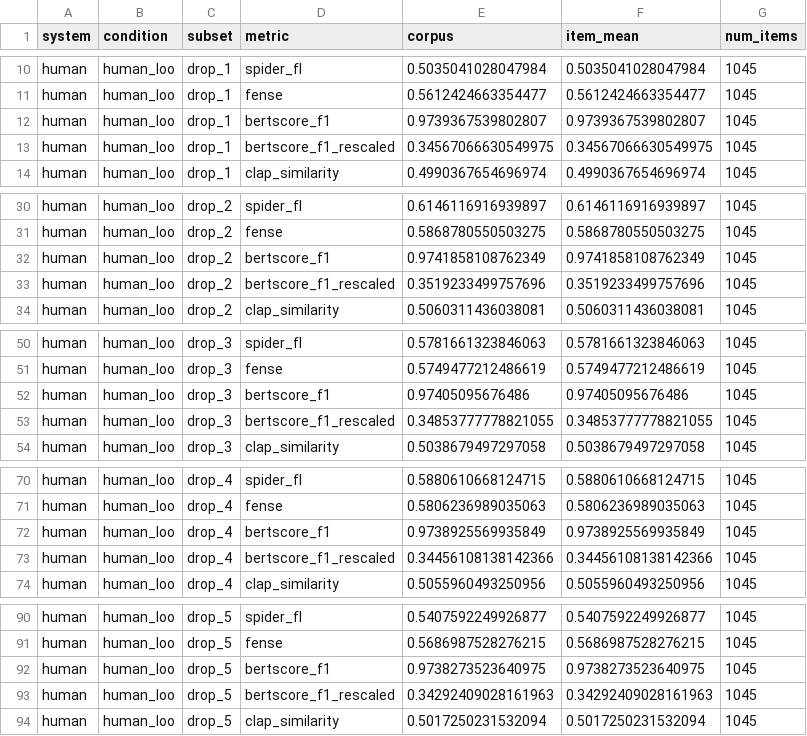
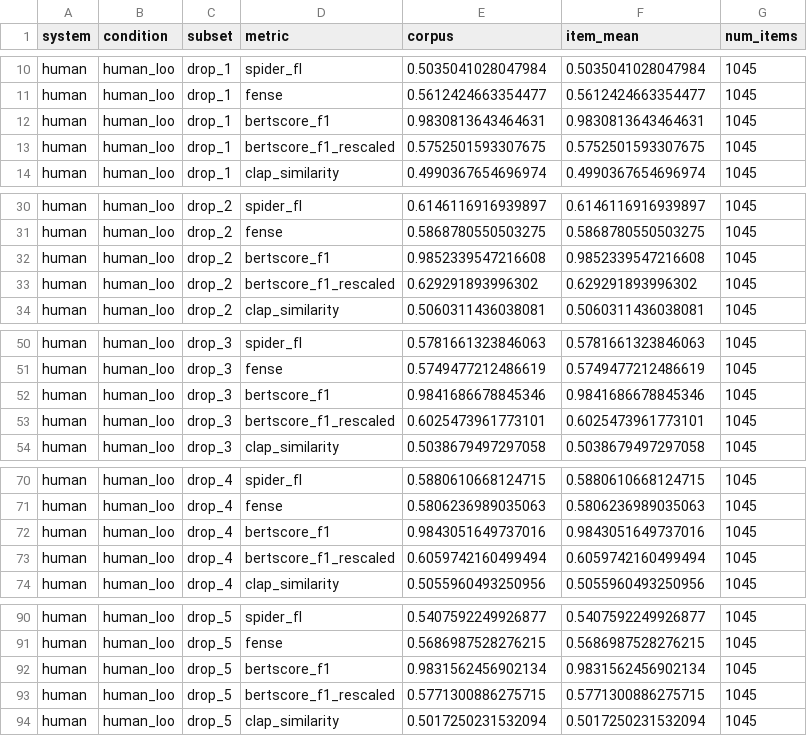
Before and after one commit to anandaswarup/lalm-acoustic-caption-eval, a CSV file: outputs/scores/human_loo_corpus.csv, drawn as a sheet; only a part is shown, gaps mark what is left out; the diff covers the shown part only.

```diff
--- a/outputs/scores/human_loo_corpus.csv
+++ b/outputs/scores/human_loo_corpus.csv
@@ -11,4 +11,4 @@ human,human_loo,drop_1,spider_fl,0.5035041028047984,0.5035041028047984,1045
 human,human_loo,drop_1,fense,0.5612424663354477,0.5612424663354477,1045
-human,human_loo,drop_1,bertscore_f1,0.9739367539802807,0.9739367539802807,1045
-human,human_loo,drop_1,bertscore_f1_rescaled,0.34567066630549975,0.34567066630549975,1045
+human,human_loo,drop_1,bertscore_f1,0.9830813643464631,0.9830813643464631,1045
+human,human_loo,drop_1,bertscore_f1_rescaled,0.5752501593307675,0.5752501593307675,1045
 human,human_loo,drop_1,clap_similarity,0.4990367654696974,0.4990367654696974,1045
@@ -31,4 +31,4 @@ human,human_loo,drop_2,spider_fl,0.6146116916939897,0.6146116916939897,1045
 human,human_loo,drop_2,fense,0.5868780550503275,0.5868780550503275,1045
-human,human_loo,drop_2,bertscore_f1,0.9741858108762349,0.9741858108762349,1045
-human,human_loo,drop_2,bertscore_f1_rescaled,0.3519233499757696,0.3519233499757696,1045
+human,human_loo,drop_2,bertscore_f1,0.9852339547216608,0.9852339547216608,1045
+human,human_loo,drop_2,bertscore_f1_rescaled,0.629291893996302,0.629291893996302,1045
 human,human_loo,drop_2,clap_similarity,0.5060311436038081,0.5060311436038081,1045
@@ -51,4 +51,4 @@ human,human_loo,drop_3,spider_fl,0.5781661323846063,0.5781661323846063,1045
 human,human_loo,drop_3,fense,0.5749477212486619,0.5749477212486619,1045
-human,human_loo,drop_3,bertscore_f1,0.97405095676486,0.97405095676486,1045
-human,human_loo,drop_3,bertscore_f1_rescaled,0.34853777778821055,0.34853777778821055,1045
+human,human_loo,drop_3,bertscore_f1,0.9841686678845346,0.9841686678845346,1045
+human,human_loo,drop_3,bertscore_f1_rescaled,0.6025473961773101,0.6025473961773101,1045
 human,human_loo,drop_3,clap_similarity,0.5038679497297058,0.5038679497297058,1045
@@ -71,4 +71,4 @@ human,human_loo,drop_4,spider_fl,0.5880610668124715,0.5880610668124715,1045
 human,human_loo,drop_4,fense,0.5806236989035063,0.5806236989035063,1045
-human,human_loo,drop_4,bertscore_f1,0.9738925569935849,0.9738925569935849,1045
-human,human_loo,drop_4,bertscore_f1_rescaled,0.34456108138142366,0.34456108138142366,1045
+human,human_loo,drop_4,bertscore_f1,0.9843051649737016,0.9843051649737016,1045
+human,human_loo,drop_4,bertscore_f1_rescaled,0.6059742160499494,0.6059742160499494,1045
 human,human_loo,drop_4,clap_similarity,0.5055960493250956,0.5055960493250956,1045
@@ -91,4 +91,4 @@ human,human_loo,drop_5,spider_fl,0.5407592249926877,0.5407592249926877,1045
 human,human_loo,drop_5,fense,0.5686987528276215,0.5686987528276215,1045
-human,human_loo,drop_5,bertscore_f1,0.9738273523640975,0.9738273523640975,1045
-human,human_loo,drop_5,bertscore_f1_rescaled,0.34292409028161963,0.34292409028161963,1045
+human,human_loo,drop_5,bertscore_f1,0.9831562456902134,0.9831562456902134,1045
+human,human_loo,drop_5,bertscore_f1_rescaled,0.5771300886275715,0.5771300886275715,1045
 human,human_loo,drop_5,clap_similarity,0.5017250231532094,0.5017250231532094,1045
```
Also changed, not shown: 4 edited cells elsewhere in this file, outputs/scores/human_loo_summary.csv, 3 other files.
